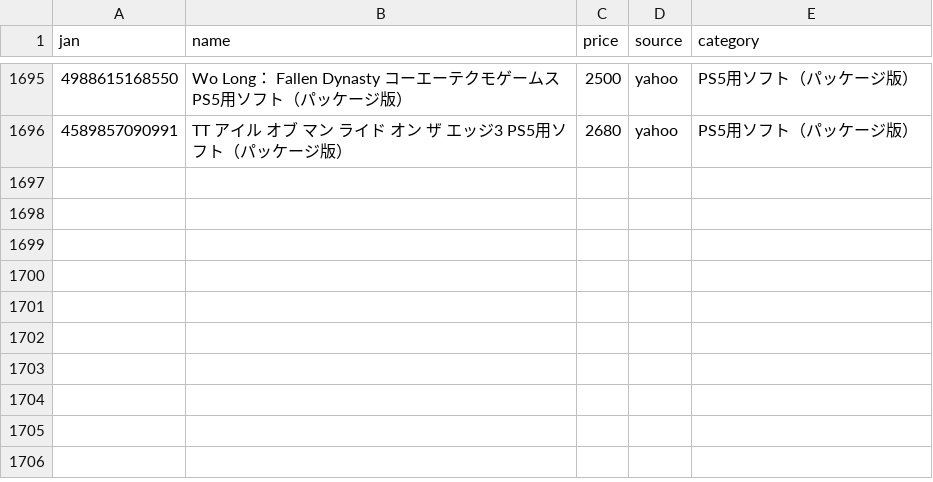
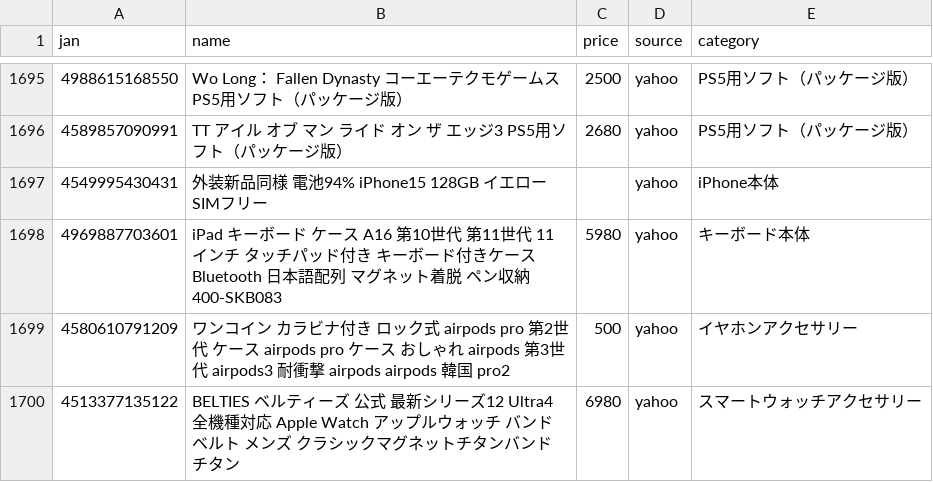
Before and after one commit to TAKUYA-1187/Claude, a CSV file: price_comparison/data/collected/collected_latest.csv, drawn as a sheet; only a part is shown, gaps mark what is left out; the diff covers the shown part only.

```diff
--- a/price_comparison/data/collected/collected_latest.csv
+++ b/price_comparison/data/collected/collected_latest.csv
@@ -1696 +1696,5 @@
 4589857090991,TT アイル オブ マン ライド オン ザ エッジ3  PS5用ソフト（パッケージ版）,2680,yahoo,PS5用ソフト（パッケージ版）
+4549995430431,外装新品同様　電池94% iPhone15 128GB　イエロー SIMフリー,,yahoo,iPhone本体
+4969887703601,iPad キーボード ケース A16 第10世代 第11世代 11インチ タッチパッド付き キーボード付きケース Bluetooth 日本語配列 マグネット着脱 ペン収納 400-SKB083,5980,yahoo,キーボード本体
+4580610791209,ワンコイン カラビナ付き ロック式 airpods pro 第2世代 ケース airpods pro ケース おしゃれ airpods 第3世代 airpods3 耐衝撃 airpods airpods 韓国 pro2,500,yahoo,イヤホンアクセサリー
+4513377135122,BELTIES ベルティーズ 公式 最新シリーズ12 Ultra4 全機種対応 Apple Watch アップルウォッチ バンド ベルト メンズ クラシックマグネットチタンバンド チタン,6980,yahoo,スマートウォッチアクセサリー
```
Also changed, not shown: 4 added rows and 53 edited cells elsewhere in this file, 1 other file.
